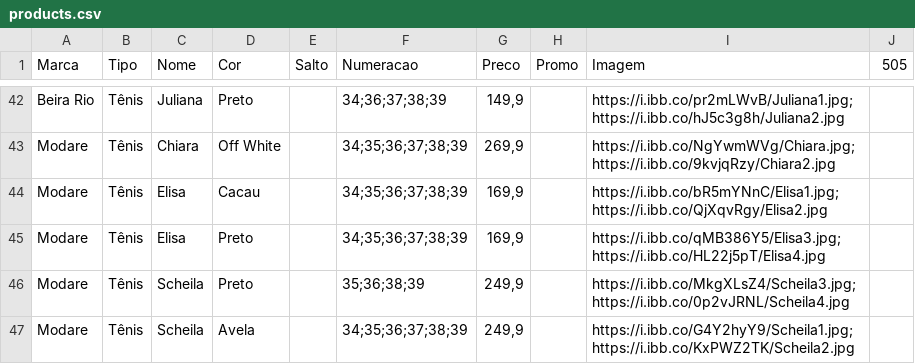
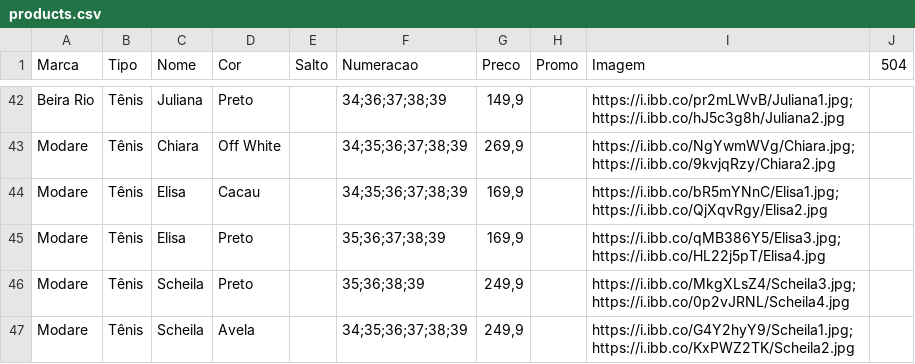
Before and after one commit to tmshoesTati/tmshoes, a CSV file: products.csv, drawn as a sheet; only a part is shown, gaps mark what is left out; the diff names each change by its address in the sheet, - before the commit and + after, or states it on an @@ line.

```diff
--- a/products.csv
+++ b/products.csv
-J1: 505
+J1: 504
-F45 (Numeracao): 34;35;36;37;38;39
+F45 (Numeracao): 35;36;37;38;39
```
